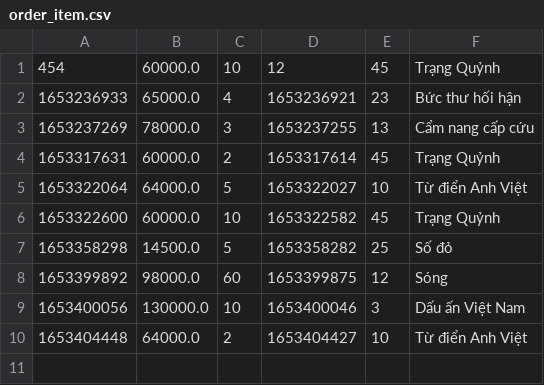
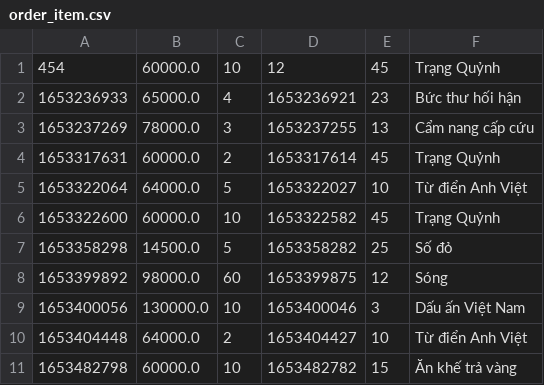
Before and after one commit to huynhvinh8398/CaseStudy_Md2, a CSV file: data/order_item.csv, drawn as a sheet; the diff names each change by its address in the sheet, - before the commit and + after, or states it on an @@ line.

```diff
--- a/data/order_item.csv
+++ b/data/order_item.csv
+row 11: 1653482798 | 60000.0 | 10 | 1653482782 | 15 | Ăn khế trả vàng
```
Also changed, not shown: data/orders.csv, data/products.csv, 36 other files.
